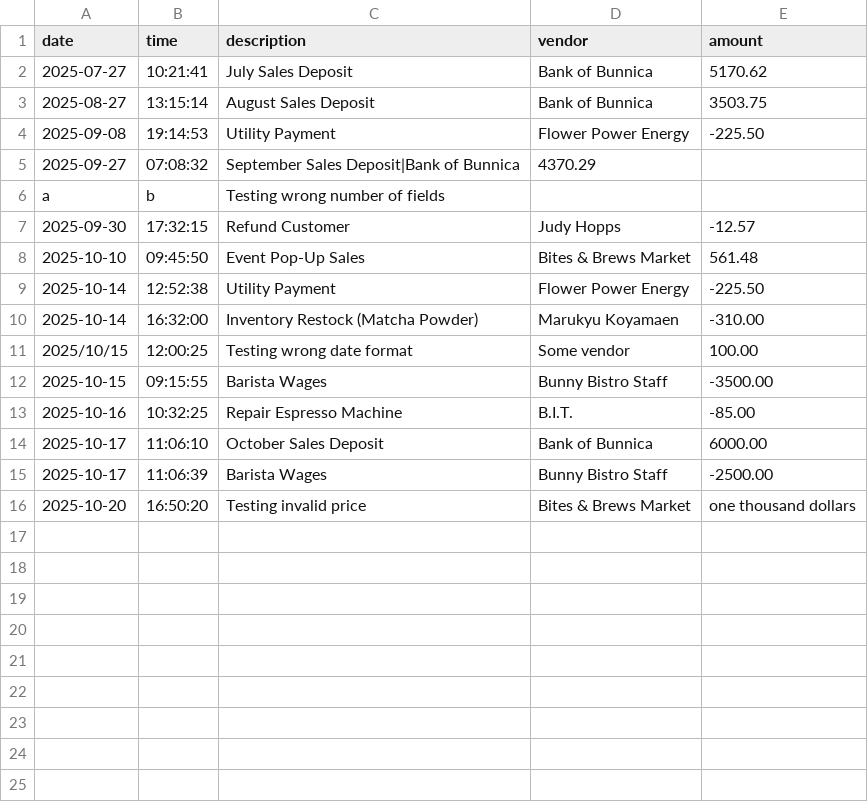
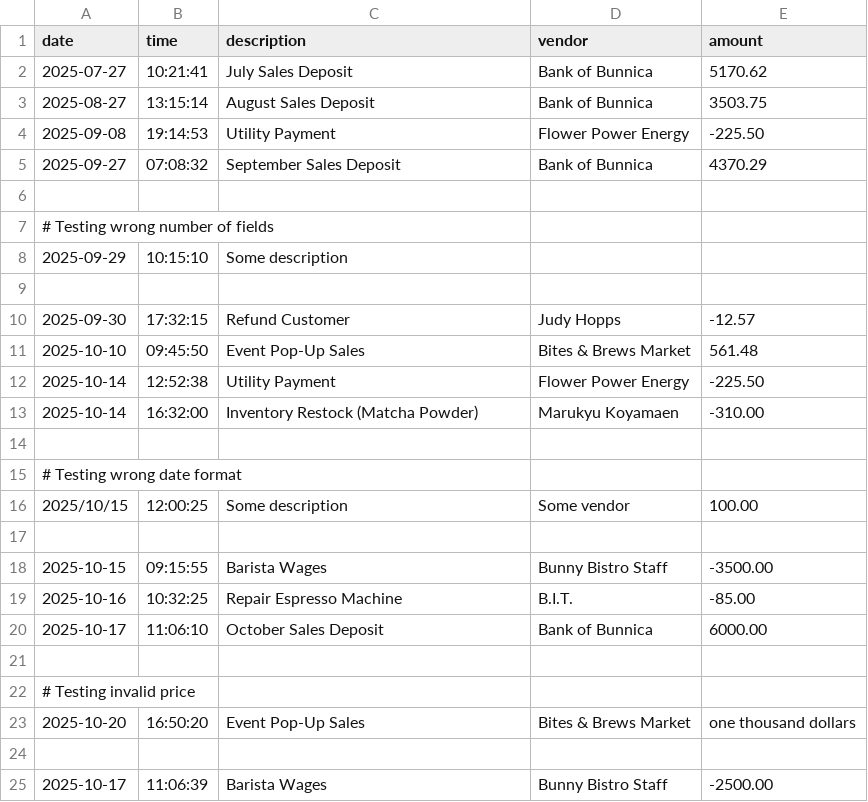
Before and after one commit to jasminetntu/bunny-bistro-accounting-ledger, a CSV file: src/main/resources/transactions.csv, drawn as a sheet.

```diff
--- a/src/main/resources/transactions.csv
+++ b/src/main/resources/transactions.csv
@@ -4,4 +4,7 @@ date|time|description|vendor|amount
 "2025-09-08"|"19:14:53"|"Utility Payment"|"Flower Power Energy"|"-225.50"
-"2025-09-27"|"07:08:32"|"September Sales Deposit|Bank of Bunnica"|"4370.29"
-"a"|"b"|"Testing wrong number of fields"
+"2025-09-27"|"07:08:32"|"September Sales Deposit"|"Bank of Bunnica"|"4370.29"
+
+# Testing wrong number of fields
+"2025-09-29"|"10:15:10"|"Some description"
+
 "2025-09-30"|"17:32:15"|"Refund Customer"|"Judy Hopps"|"-12.57"
@@ -10,3 +13,6 @@ date|time|description|vendor|amount
 "2025-10-14"|"16:32:00"|"Inventory Restock (Matcha Powder)"|"Marukyu Koyamaen"|"-310.00"
-"2025/10/15"|"12:00:25"|"Testing wrong date format"|"Some vendor"|"100.00"
+
+# Testing wrong date format
+"2025/10/15"|"12:00:25"|"Some description"|"Some vendor"|"100.00"
+
 "2025-10-15"|"09:15:55"|"Barista Wages"|"Bunny Bistro Staff"|"-3500.00"
@@ -14,3 +20,6 @@ date|time|description|vendor|amount
 "2025-10-17"|"11:06:10"|"October Sales Deposit"|"Bank of Bunnica"|"6000.00"
+
+# Testing invalid price
+"2025-10-20"|"16:50:20"|"Event Pop-Up Sales"|"Bites & Brews Market"|"one thousand dollars"
+
 "2025-10-17"|"11:06:39"|"Barista Wages"|"Bunny Bistro Staff"|"-2500.00"
-"2025-10-20"|"16:50:20"|"Testing invalid price"|"Bites & Brews Market"|"one thousand dollars"
```
Also changed, not shown: src/main/resources/transactions_starter_backup.csv, 2 other files.
